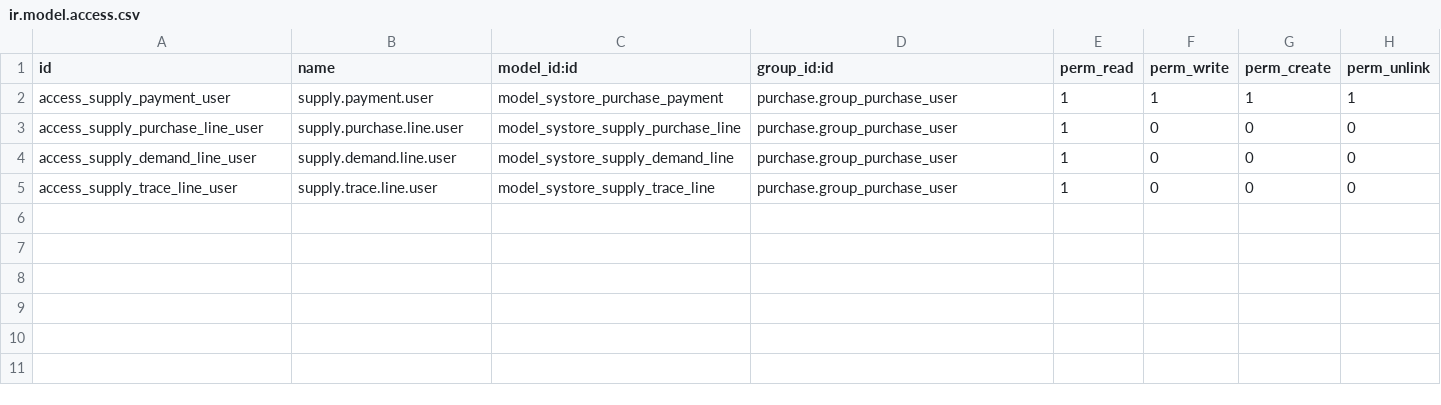
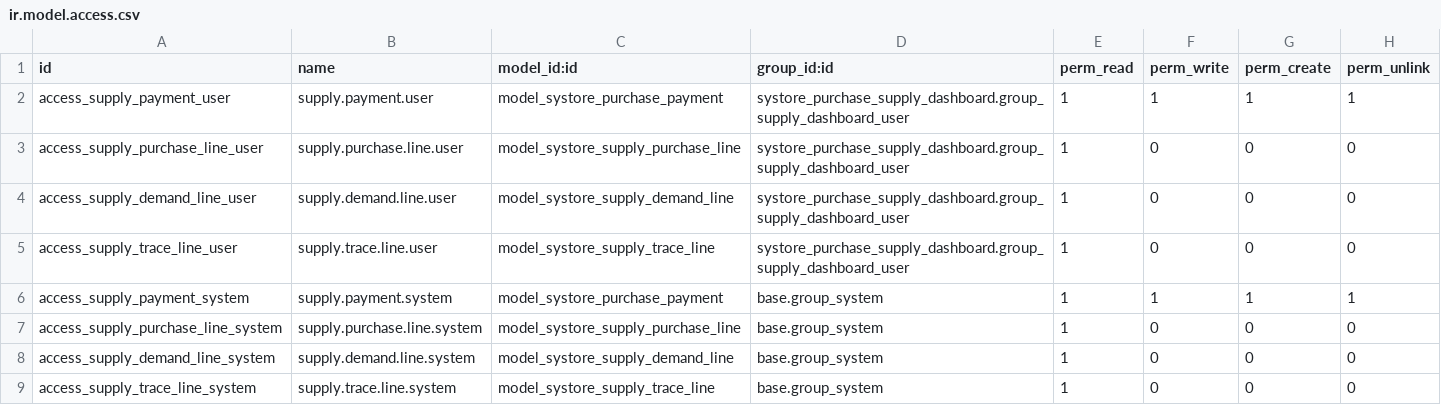
Before and after one commit to ErikLSantiago/Comercializadora-systore, a CSV file: systore_purchase_supply_dashboard/security/ir.model.access.csv, drawn as a sheet.

```diff
--- a/systore_purchase_supply_dashboard/security/ir.model.access.csv
+++ b/systore_purchase_supply_dashboard/security/ir.model.access.csv
@@ -1,5 +1,9 @@
 id,name,model_id:id,group_id:id,perm_read,perm_write,perm_create,perm_unlink
-access_supply_payment_user,supply.payment.user,model_systore_purchase_payment,purchase.group_purchase_user,1,1,1,1
-access_supply_purchase_line_user,supply.purchase.line.user,model_systore_supply_purchase_line,purchase.group_purchase_user,1,0,0,0
-access_supply_demand_line_user,supply.demand.line.user,model_systore_supply_demand_line,purchase.group_purchase_user,1,0,0,0
-access_supply_trace_line_user,supply.trace.line.user,model_systore_supply_trace_line,purchase.group_purchase_user,1,0,0,0
+access_supply_payment_user,supply.payment.user,model_systore_purchase_payment,systore_purchase_supply_dashboard.group_supply_dashboard_user,1,1,1,1
+access_supply_purchase_line_user,supply.purchase.line.user,model_systore_supply_purchase_line,systore_purchase_supply_dashboard.group_supply_dashboard_user,1,0,0,0
+access_supply_demand_line_user,supply.demand.line.user,model_systore_supply_demand_line,systore_purchase_supply_dashboard.group_supply_dashboard_user,1,0,0,0
+access_supply_trace_line_user,supply.trace.line.user,model_systore_supply_trace_line,systore_purchase_supply_dashboard.group_supply_dashboard_user,1,0,0,0
+access_supply_payment_system,supply.payment.system,model_systore_purchase_payment,base.group_system,1,1,1,1
+access_supply_purchase_line_system,supply.purchase.line.system,model_systore_supply_purchase_line,base.group_system,1,0,0,0
+access_supply_demand_line_system,supply.demand.line.system,model_systore_supply_demand_line,base.group_system,1,0,0,0
+access_supply_trace_line_system,supply.trace.line.system,model_systore_supply_trace_line,base.group_system,1,0,0,0
```
Also changed, not shown: 17 other files.
